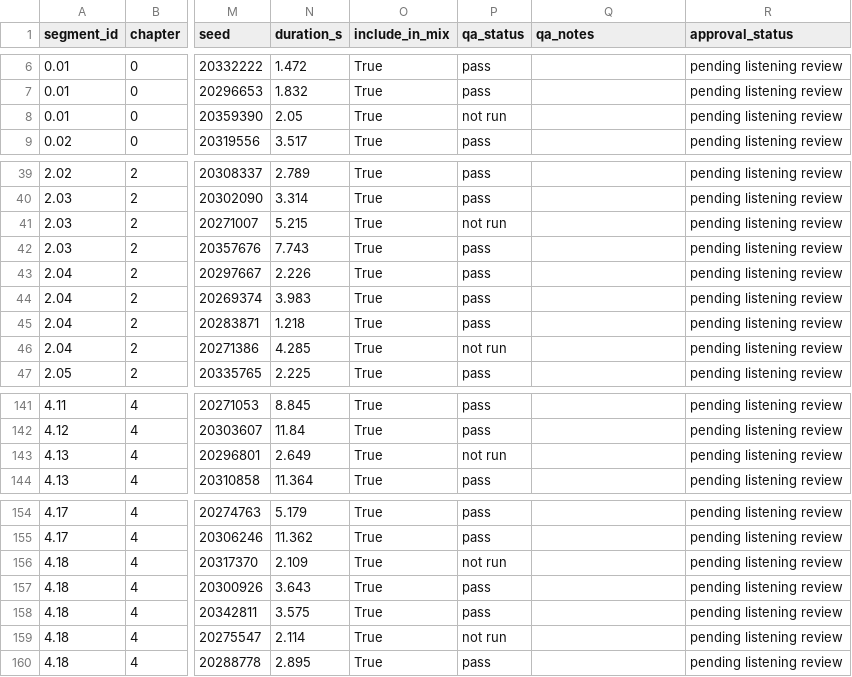
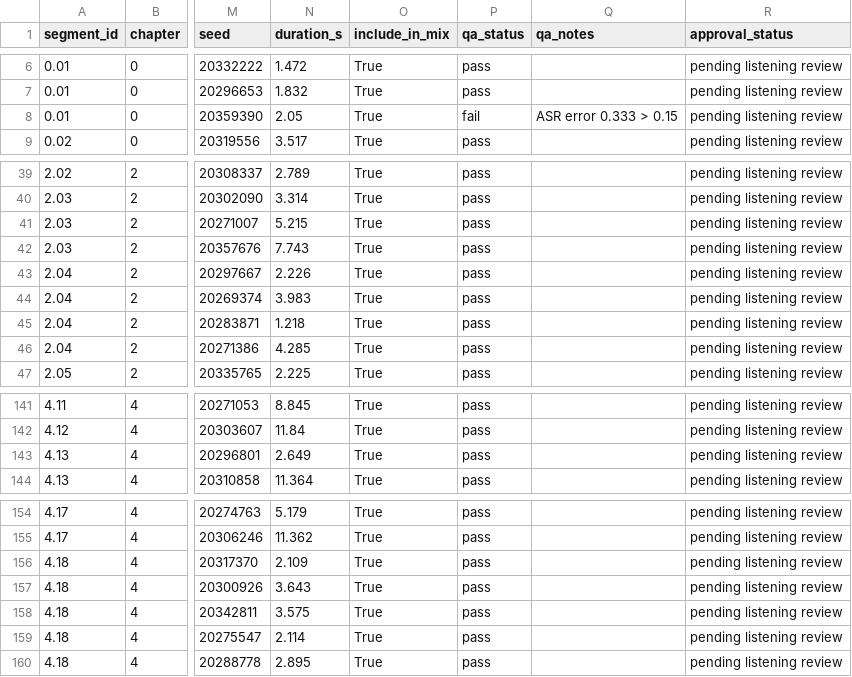
Before and after one commit to imasdhere/zack-d-films-ai-video-generator, a CSV file: iram-documentary/assets/narration/narration_manifest.csv, drawn as a sheet; only a part is shown, gaps mark what is left out; the diff names each change by its address in the sheet, - before the commit and + after, or states it on an @@ line.

```diff
--- a/iram-documentary/assets/narration/narration_manifest.csv
+++ b/iram-documentary/assets/narration/narration_manifest.csv
-P8 (qa_status): not run
+P8 (qa_status): fail
-Q8 (qa_notes): (empty)
+Q8 (qa_notes): ASR error 0.333 > 0.15
-P41 (qa_status): not run
+P41 (qa_status): pass
-P46 (qa_status): not run
+P46 (qa_status): pass
-P143 (qa_status): not run
+P143 (qa_status): pass
-P156 (qa_status): not run
+P156 (qa_status): pass
-P159 (qa_status): not run
+P159 (qa_status): pass
```
Also changed, not shown: 1 other file.
